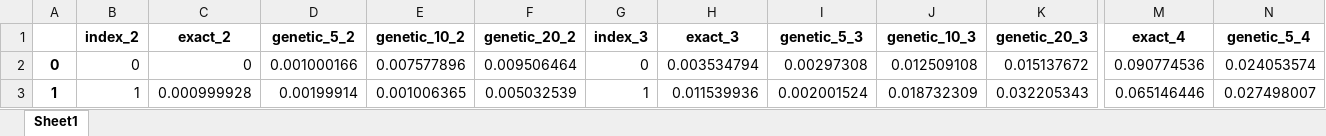
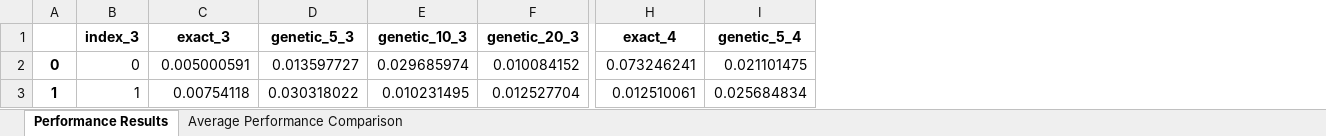
Before and after one commit to FFFFFRYGIO/TAL_sudoku, an Excel workbook: performance_results/performance_results.xlsx, sheet Performance Results, drawn as a sheet; only a part is shown, gaps mark what is left out; values as stored, in another font and other column widths than the file's, no borders; charts and pictures not drawn; removed rows and columns are numbered as before the commit, all else as after; the diff covers the shown part only; the diff names each change by its address in the sheet, - before the commit and + after, or states it on an @@ line.

Commit message:
update example performance_results.xlsx

```diff
--- a/performance_results/performance_results.xlsx (sheet Performance Results)
+++ b/performance_results/performance_results.xlsx (sheet Performance Results)
-sheet tab: Sheet1
+sheet tab: Performance Results
+sheet tab: Average Performance Comparison
-column B (index_2), rows 2-3: 0 | 1
-column C (exact_2), rows 2-3: 0 | 0.000999928
-column D (genetic_5_2), rows 2-3: 0.001000166 | 0.00199914
-column E (genetic_10_2), rows 2-3: 0.007577896 | 0.001006365
-column F (genetic_20_2), rows 2-3: 0.009506464 | 0.005032539
-C2 (exact_3): 0.003534794
+C2 (exact_3): 0.005000591
-D2 (genetic_5_3): 0.00297308
+D2 (genetic_5_3): 0.013597727
-E2 (genetic_10_3): 0.012509108
+E2 (genetic_10_3): 0.029685974
-F2 (genetic_20_3): 0.015137672
+F2 (genetic_20_3): 0.010084152
-H2 (exact_4): 0.090774536
+H2 (exact_4): 0.073246241
-I2 (genetic_5_4): 0.024053574
+I2 (genetic_5_4): 0.021101475
-C3 (exact_3): 0.011539936
+C3 (exact_3): 0.00754118
-D3 (genetic_5_3): 0.002001524
+D3 (genetic_5_3): 0.030318022
-E3 (genetic_10_3): 0.018732309
+E3 (genetic_10_3): 0.010231495
-F3 (genetic_20_3): 0.032205343
+F3 (genetic_20_3): 0.012527704
-H3 (exact_4): 0.065146446
+H3 (exact_4): 0.012510061
-I3 (genetic_5_4): 0.027498007
+I3 (genetic_5_4): 0.025684834
```
Also changed, not shown: 1 added row and 468 edited cells elsewhere in this sheet, charts or pictures.
